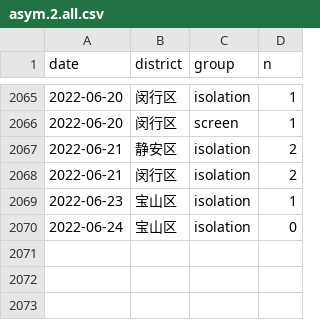
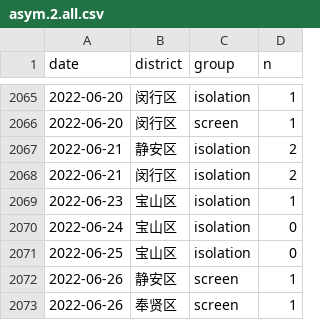
Before and after one commit to shalom-lab/covid.sh, a CSV file: local/data/database/asym.2.all.csv, drawn as a sheet; only a part is shown, gaps mark what is left out.

```diff
--- a/local/data/database/asym.2.all.csv
+++ b/local/data/database/asym.2.all.csv
@@ -2070 +2070,4 @@
 "2022-06-24","宝山区","isolation",0
+"2022-06-25","宝山区","isolation",0
+"2022-06-26","静安区","screen",1
+"2022-06-26","奉贤区","screen",1
```
Also changed, not shown: local/data/database/case.2.all.csv, local/share/case.asym.wider.csv, 15 other files.
